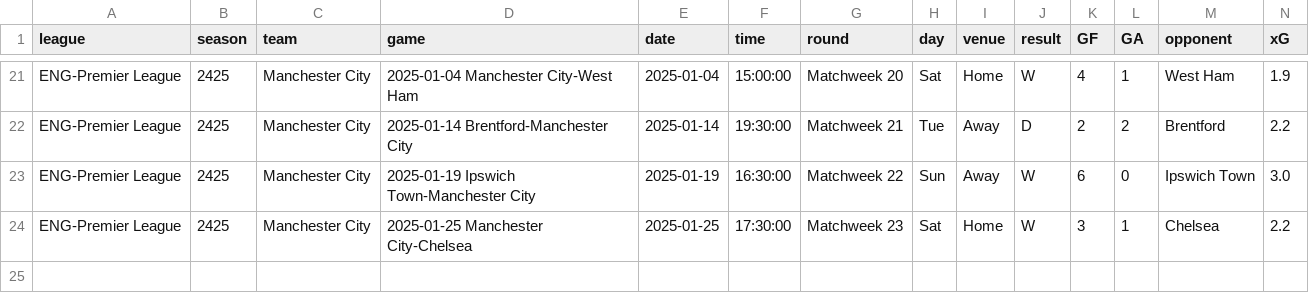
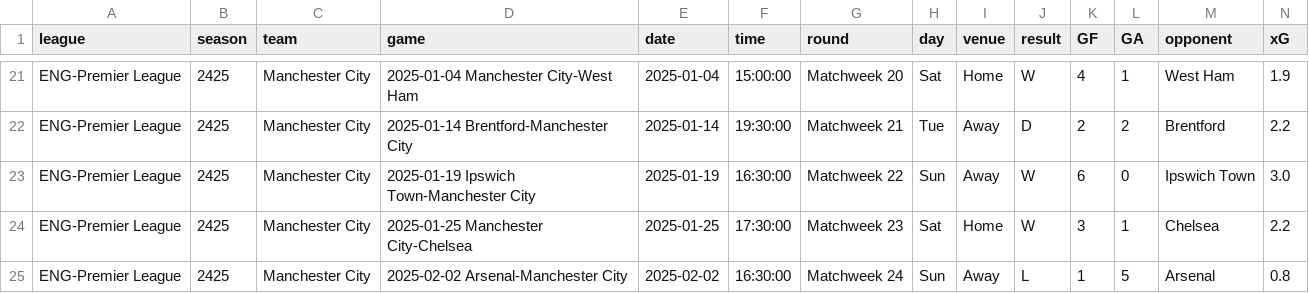
Before and after one commit to GCP-Biryani/fpl-infographics, a CSV file: fbref-Manchester City.csv, drawn as a sheet; only a part is shown, gaps mark what is left out; rows hold the shown columns only; the diff names each change by its address in the sheet, - before the commit and + after, or states it on an @@ line.

```diff
--- a/fbref-Manchester City.csv
+++ b/fbref-Manchester City.csv
+row 25: ENG-Premier League | 2425 | Manchester City | 2025-02-02 Arsenal-Manchester City | 2025-02-02 | 16:30:00 | Matchweek 24 | Sun | Away | L | 1 | 5 | Arsenal | 0.8
```
Also changed, not shown: MID_data.csv, fbref-Manchester Utd.csv, 23 other files.
